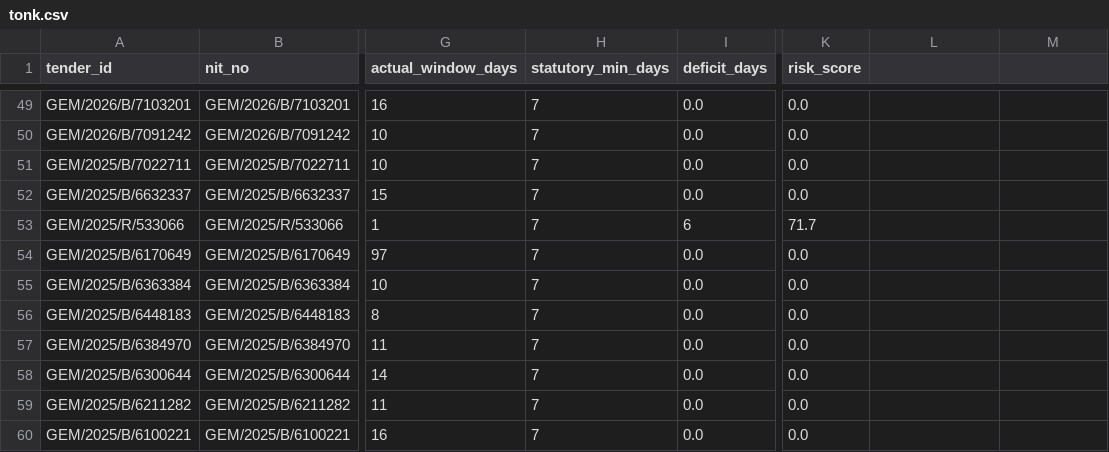
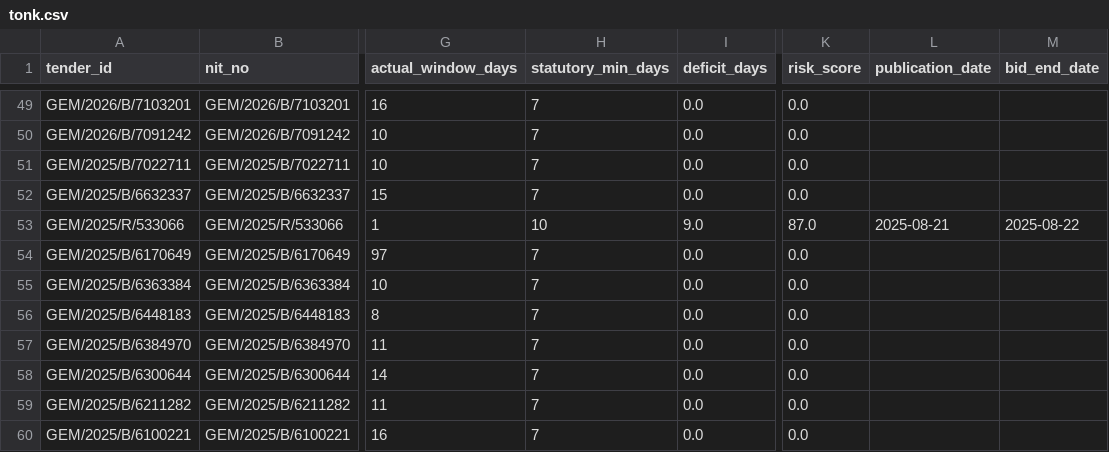
Before and after one commit to WEB-DEVELOPER61/raj-truth-procurement-web, a CSV file: data/districts/tonk.csv, drawn as a sheet; only a part is shown, gaps mark what is left out; the diff covers the shown part only; the diff names each change by its address in the sheet, - before the commit and + after, or states it on an @@ line.

```diff
--- a/data/districts/tonk.csv
+++ b/data/districts/tonk.csv
-L1: (empty)
+L1: publication_date
-M1: (empty)
+M1: bid_end_date
-H53 (statutory_min_days): 7
+H53 (statutory_min_days): 10
-I53 (deficit_days): 6
+I53 (deficit_days): 9.0
-K53 (risk_score): 71.7
+K53 (risk_score): 87.0
-L53 (publication_date): (empty)
+L53 (publication_date): 2025-08-21
-M53 (bid_end_date): (empty)
+M53 (bid_end_date): 2025-08-22
```
Also changed, not shown: 35 edited cells elsewhere in this file, data/districts/hanumangarh.csv, data/districts/jodhpur.csv, 17 other files.
